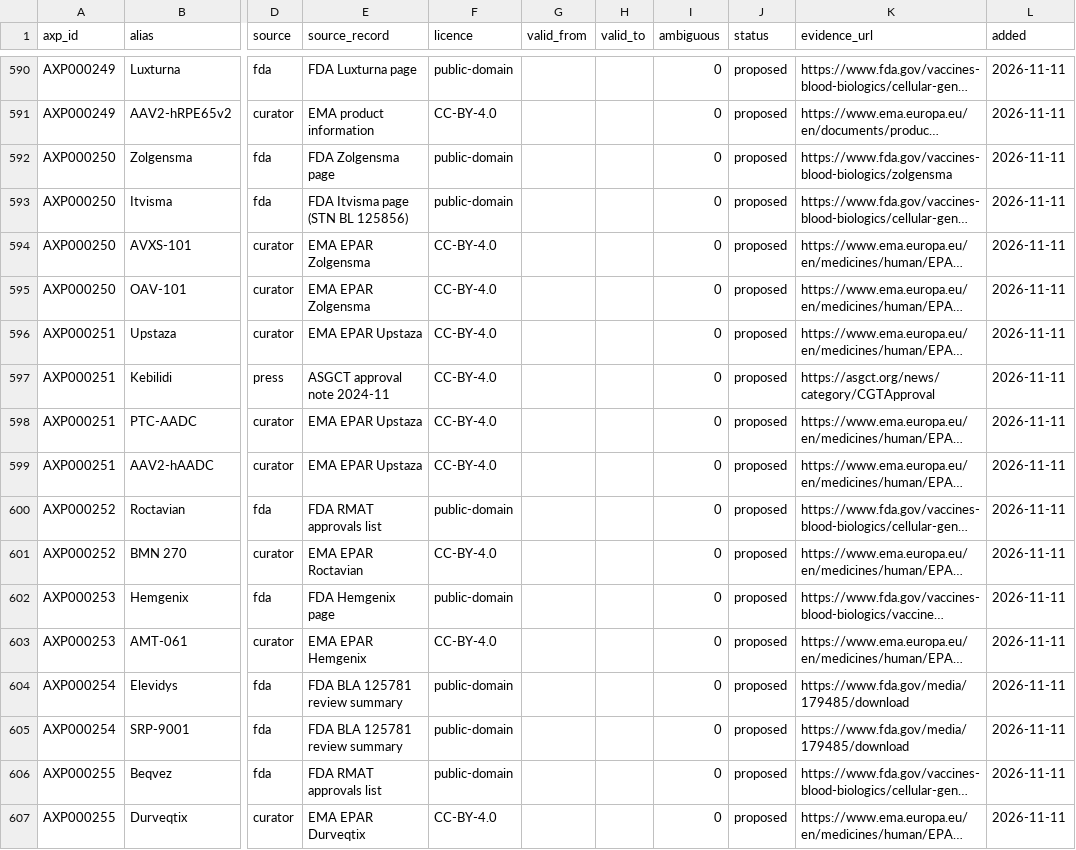
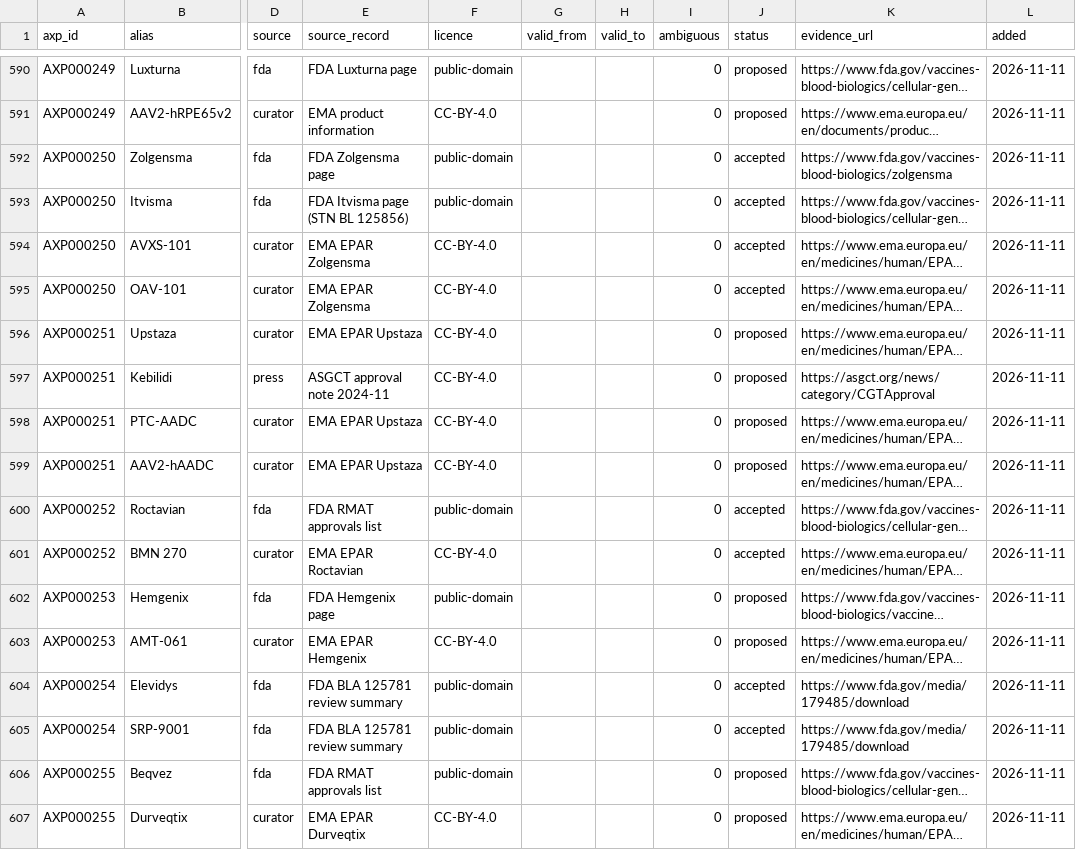
Before and after one commit to ckangas2/abstractinator, a TSV file: registry/aliases.tsv, drawn as a sheet; only a part is shown, gaps mark what is left out; long unchanged cells end in …; the diff covers the shown part only; the diff names each change by its address in the sheet, - before the commit and + after, or states it on an @@ line.

```diff
--- a/registry/aliases.tsv
+++ b/registry/aliases.tsv
-J592:J595 (status): proposed
+J592:J595 (status): accepted
-J600:J601 (status): proposed
+J600:J601 (status): accepted
-J604:J605 (status): proposed
+J604:J605 (status): accepted
```
Also changed, not shown: 12 edited cells elsewhere in this file.
